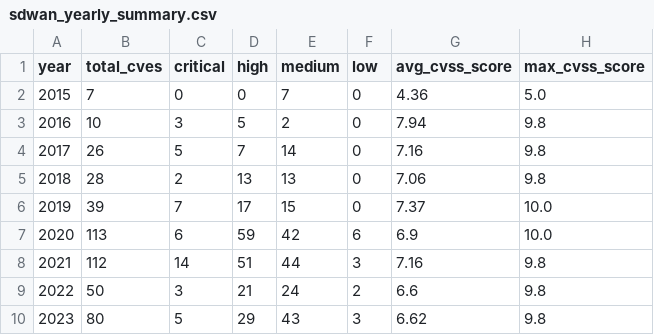
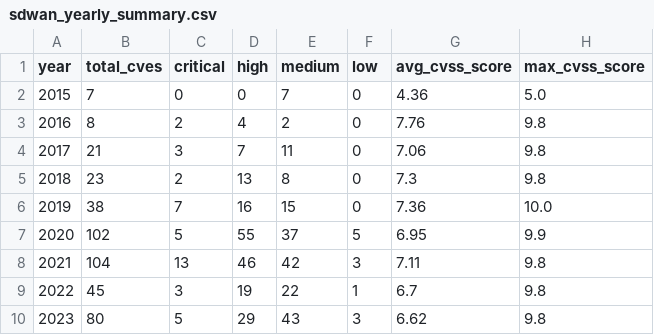
Before and after one commit to ameyaarista/sdwan_cve_report, a CSV file: docs/charts/sdwan_yearly_summary.csv, drawn as a sheet; only a part is shown; the diff covers the shown part only.

```diff
--- a/docs/charts/sdwan_yearly_summary.csv
+++ b/docs/charts/sdwan_yearly_summary.csv
@@ -2,9 +2,9 @@ year,total_cves,critical,high,medium,low,avg_cvss_score,max_cvss_score
 2015,7,0,0,7,0,4.36,5.0
-2016,10,3,5,2,0,7.94,9.8
-2017,26,5,7,14,0,7.16,9.8
-2018,28,2,13,13,0,7.06,9.8
-2019,39,7,17,15,0,7.37,10.0
-2020,113,6,59,42,6,6.9,10.0
-2021,112,14,51,44,3,7.16,9.8
-2022,50,3,21,24,2,6.6,9.8
+2016,8,2,4,2,0,7.76,9.8
+2017,21,3,7,11,0,7.06,9.8
+2018,23,2,13,8,0,7.3,9.8
+2019,38,7,16,15,0,7.36,10.0
+2020,102,5,55,37,5,6.95,9.9
+2021,104,13,46,42,3,7.11,9.8
+2022,45,3,19,22,1,6.7,9.8
 2023,80,5,29,43,3,6.62,9.8
```
Also changed, not shown: 11 edited cells elsewhere in this file, 7 other files.
